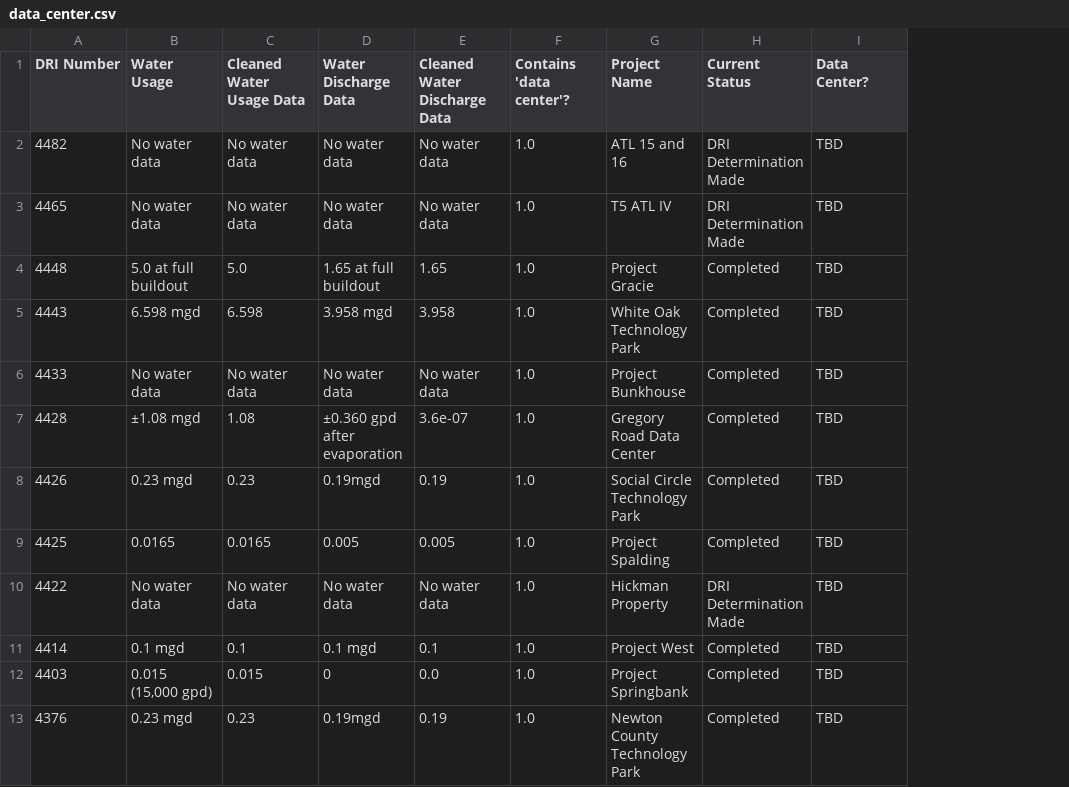
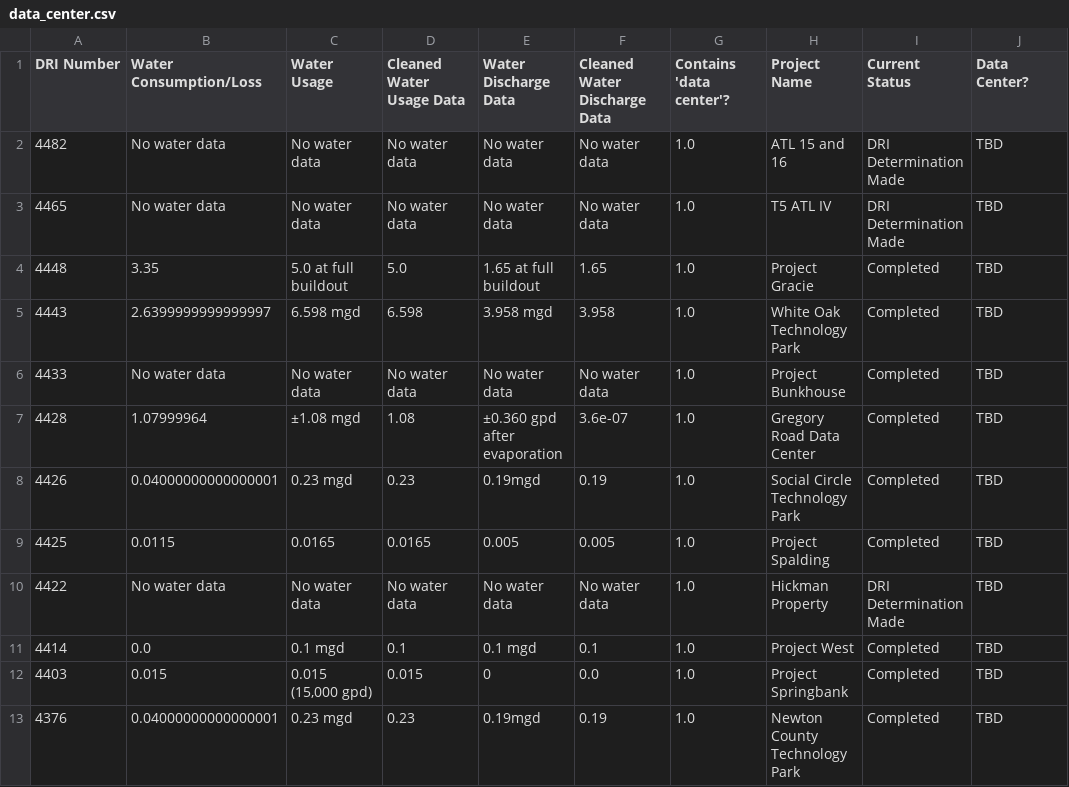
Before and after one commit to bteto3/georgia-data-center-water-usage, a CSV file: Data/data_center.csv, drawn as a sheet; only a part is shown; the diff names each change by its address in the sheet, - before the commit and + after, or states it on an @@ line.

Commit message:
Added water consumption data column

```diff
--- a/Data/data_center.csv
+++ b/Data/data_center.csv
+column B (Water Consumption/Loss), rows 2-13: No water data | No water data | 3.35 | 2.6399999999999997 | No water data | 1.07999964 | 0.04000000000000001 | 0.0115 | No water data | 0.0 | 0.015 | 0.04000000000000001
```
Also changed, not shown: 1 other file.
